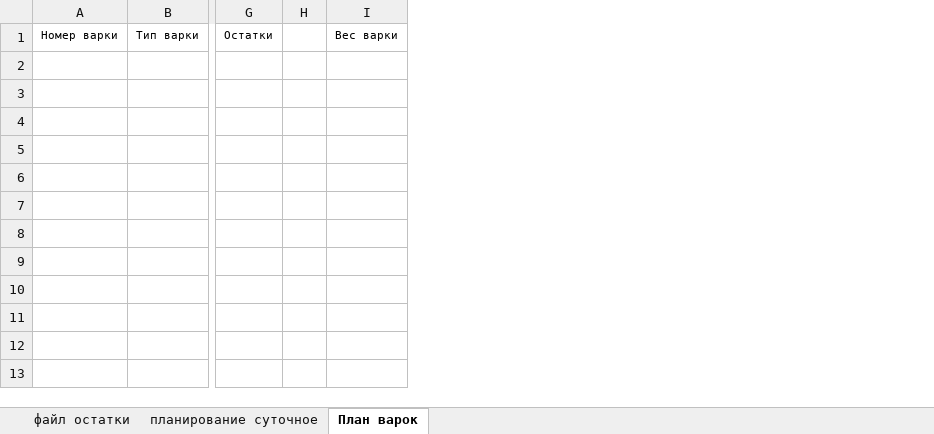
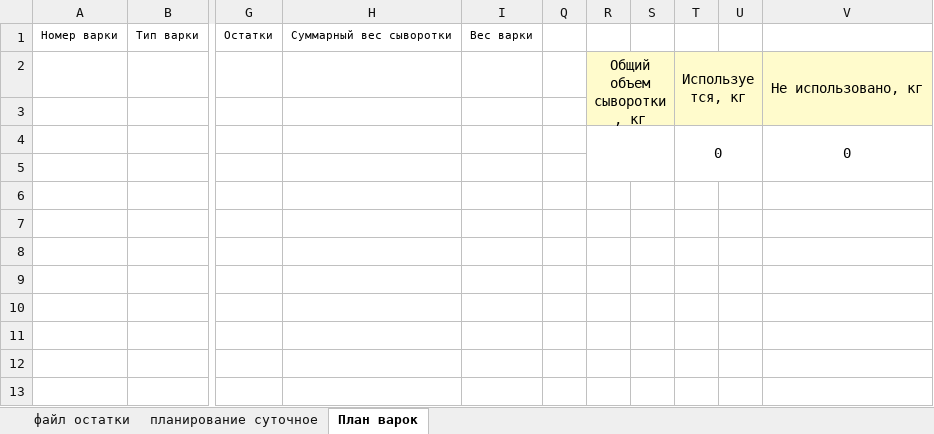
Before and after one commit to nkrokhmal/umalat, an Excel workbook: app/data/templates/constructor_ricotta.xlsx, sheet План варок, drawn as a sheet; only a part is shown, gaps mark what is left out; values as stored, in another font and other column widths than the file's, no borders; conditional formats not drawn; removed rows and columns are numbered as before the commit, all else as after; rows hold the shown columns only; the diff names each change by its address in the sheet, - before the commit and + after, or states it on an @@ line.

Commit message:
Fix

```diff
--- a/app/data/templates/constructor_ricotta.xlsx (sheet План варок)
+++ b/app/data/templates/constructor_ricotta.xlsx (sheet План варок)
-column H, empty
+column H, row 1: Суммарный вес сыворотки
@@ column Q unhidden, empty @@
@@ column R unhidden, row 2: Общий объем сыворотки, кг @@
@@ column S unhidden, empty @@
+column T, rows 2-4: Используется, кг |  | 0
+column U, empty
+column V, rows 2-4: Не использовано, кг |  | 0
-row 2: (empty)
+row 2:  |  |  |  |  |  | Общий объем сыворотки, кг |  | Используется, кг |  | Не использовано, кг
-row 4: (empty)
+row 4:  |  |  |  |  |  |  |  | 0 |  | 0
```
Also changed, not shown: formulas that keep their value, hidden cells.
